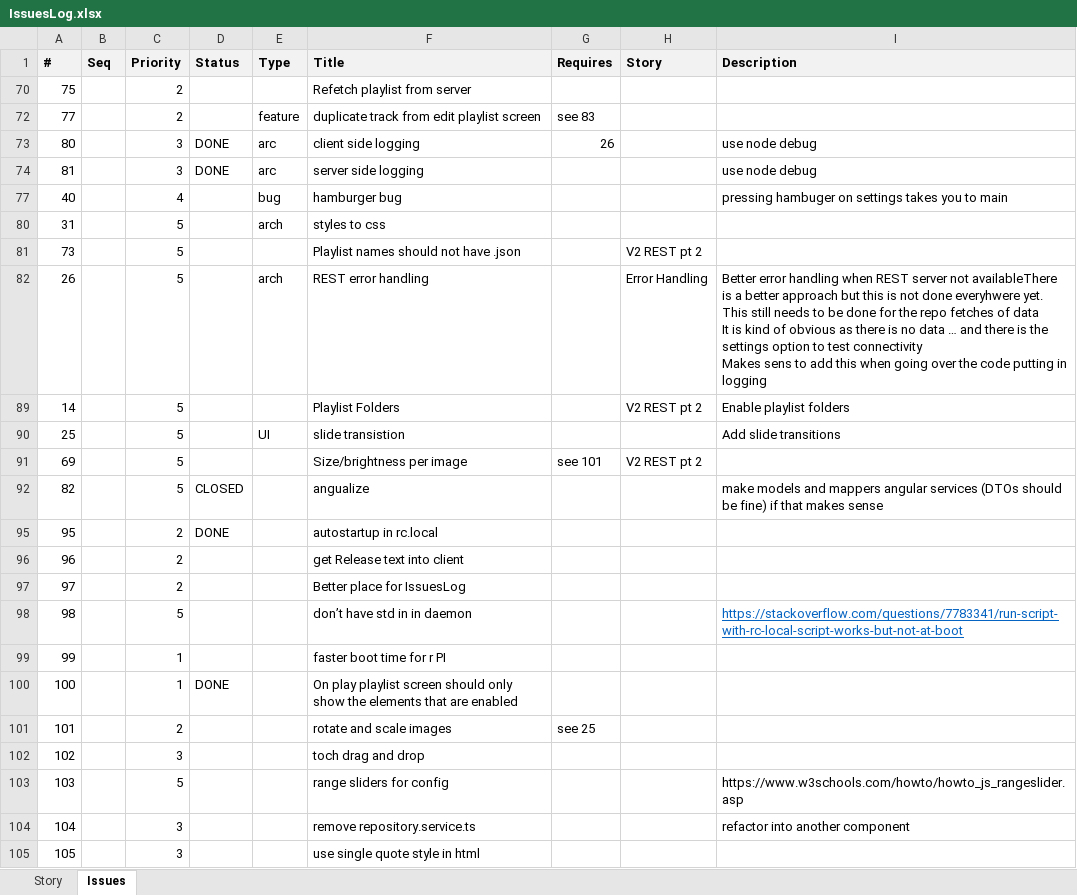
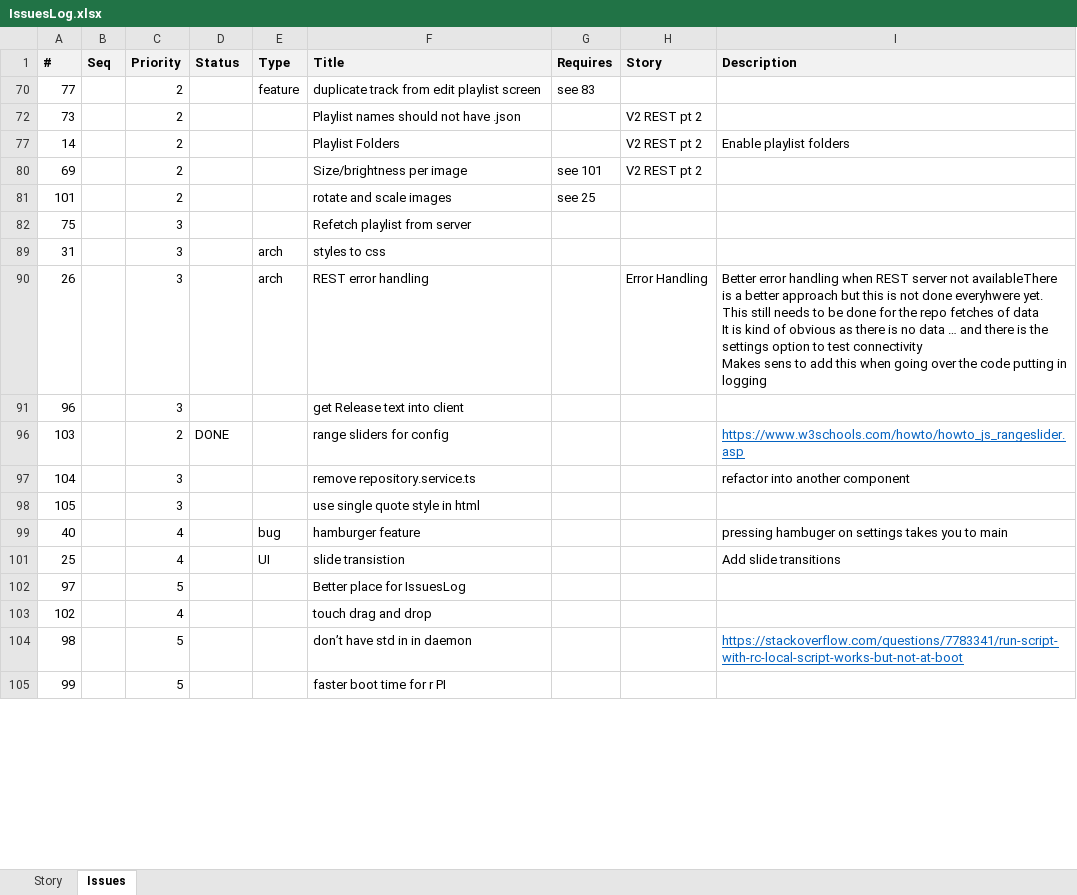
Before and after one commit to ownimage/piWriter, an Excel workbook: IssuesLog.xlsx, sheet Issues, drawn as a sheet; only a part is shown; values as stored, in another font and other column widths than the file's, no borders; removed rows and columns are numbered as before the commit, all else as after; ↵ is a line break in a cell; the diff covers the shown part only; the diff names each change by its address in the sheet, - before the commit and + after, or states it on an @@ line.

Commit message:
Issue #103 final Sliders for config

```diff
--- a/IssuesLog.xlsx (sheet Issues)
+++ b/IssuesLog.xlsx (sheet Issues)
-row 70: 75 |  | 2 |  |  | Refetch playlist from server
@@ row 73 hidden: 80 |  | 3 | DONE | arc | client side logging | 26 |  | use node debug @@
@@ row 74 hidden: 81 |  | 3 | DONE | arc | server side logging |  |  | use node debug @@
-row 77: 40 |  | 4 |  | bug | hamburger bug |  |  | pressing hambuger on settings takes you to main
-row 80: 31 |  | 5 |  | arch | styles to css
-C72 (Priority): 5
+C72 (Priority): 2
-row 82: 26 |  | 5 |  | arch | REST error handling |  | Error Handling | Better error handling when REST server not availableThere is a better approach but this is not done everyhwere yet. ↵ This still needs to be done for the repo fetches of data ↵ It is kind of obvious as there is no data … and there is the settings option to test connectivity ↵ Makes sens to add this when going over the code putting in logging
-C77 (Priority): 5
+C77 (Priority): 2
-row 90: 25 |  | 5 |  | UI | slide transistion |  |  | Add slide transitions
-C80 (Priority): 5
+C80 (Priority): 2
@@ row 92 hidden: 82 |  | 5 | CLOSED |  | angualize |  |  | make models and mappers angular services (DTOs should be fine) if that makes sense @@
@@ row 95 hidden: 95 |  | 2 | DONE |  | autostartup in rc.local @@
-row 96: 96 |  | 2 |  |  | get Release text into client
-row 97: 97 |  | 2 |  |  | Better place for IssuesLog
-row 99: 99 |  | 1 |  |  | faster boot time for r PI
@@ row 100 hidden: 100 |  | 1 | DONE |  | On play playlist screen should only show the elements that are enabled @@
-row 102: 102 |  | 3 |  |  | toch drag and drop
+row 82: 75 |  | 3 |  |  | Refetch playlist from server
+row 89: 31 |  | 3 |  | arch | styles to css
+row 90: 26 |  | 3 |  | arch | REST error handling |  | Error Handling | Better error handling when REST server not availableThere is a better approach but this is not done everyhwere yet. ↵ This still needs to be done for the repo fetches of data ↵ It is kind of obvious as there is no data … and there is the settings option to test connectivity ↵ Makes sens to add this when going over the code putting in logging
+row 91: 96 |  | 3 |  |  | get Release text into client
-C96 (Priority): 5
+C96 (Priority): 2
-D96 (Status): (empty)
+D96 (Status): DONE
@@ I96 underline: off → on, text colour: black → #0563C1 @@
+row 99: 40 |  | 4 |  | bug | hamburger feature |  |  | pressing hambuger on settings takes you to main
+row 101: 25 |  | 4 |  | UI | slide transistion |  |  | Add slide transitions
+row 102: 97 |  | 5 |  |  | Better place for IssuesLog
+row 103: 102 |  | 4 |  |  | touch drag and drop
@@ row 98 moved to row 104: 98 @@
+row 105: 99 |  | 5 |  |  | faster boot time for r PI
```
Also changed, not shown: 2 added rows elsewhere in this sheet, 3 other files.
